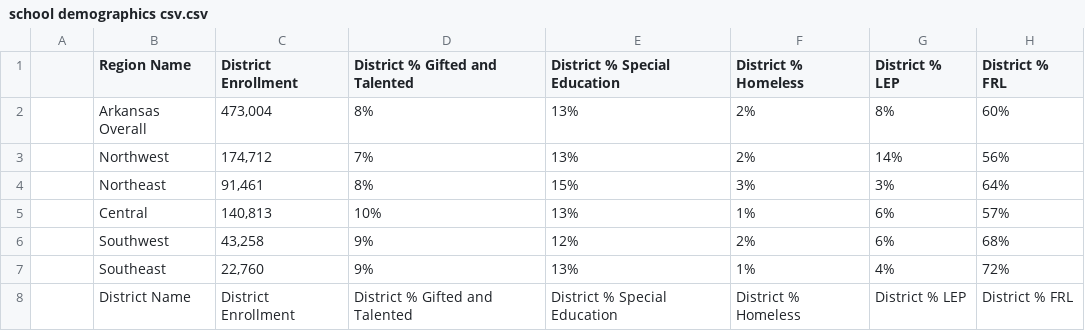
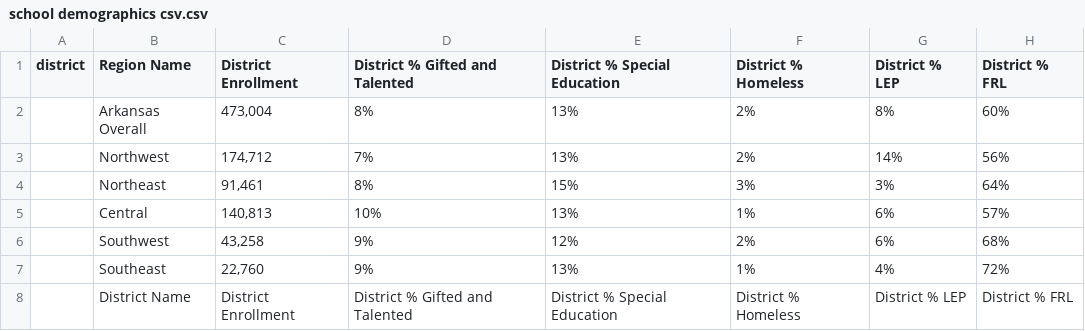
Before and after one commit to ravibrock/per-capita-school-data, a CSV file: school demographics csv.csv, drawn as a sheet; only a part is shown; the diff names each change by its address in the sheet, - before the commit and + after, or states it on an @@ line.

Commit message:
changed "district name" column to "district"

```diff
--- a/school demographics csv.csv
+++ b/school demographics csv.csv
-A1: (empty)
+A1: district
```
